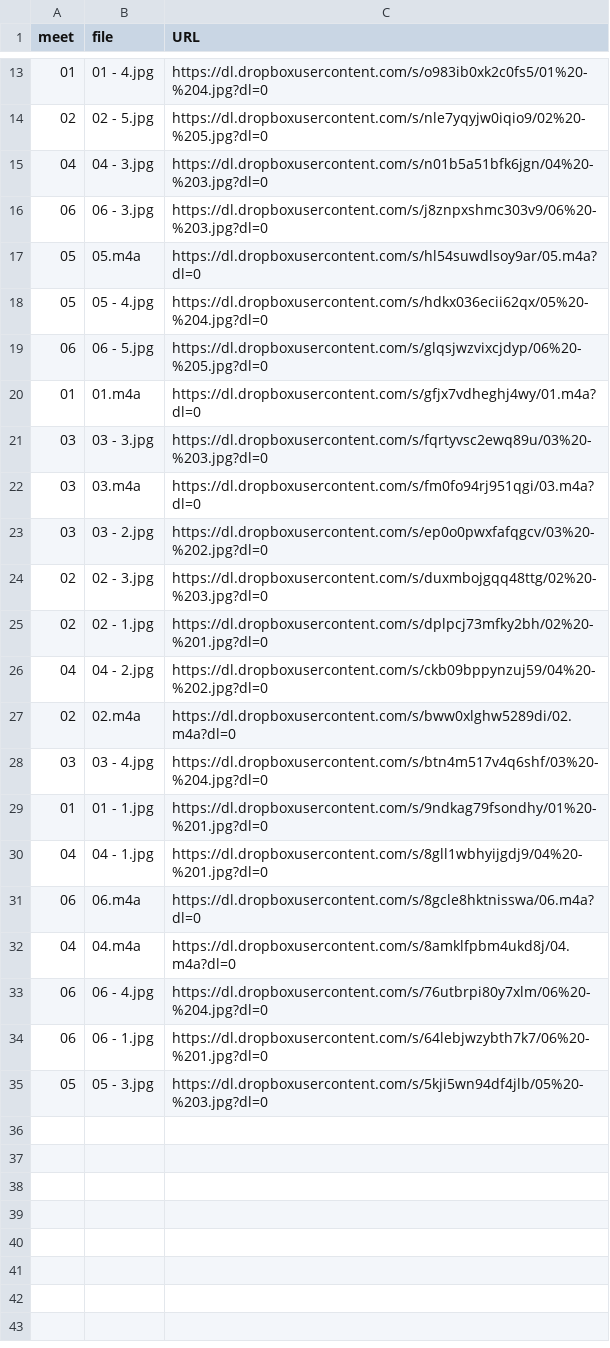
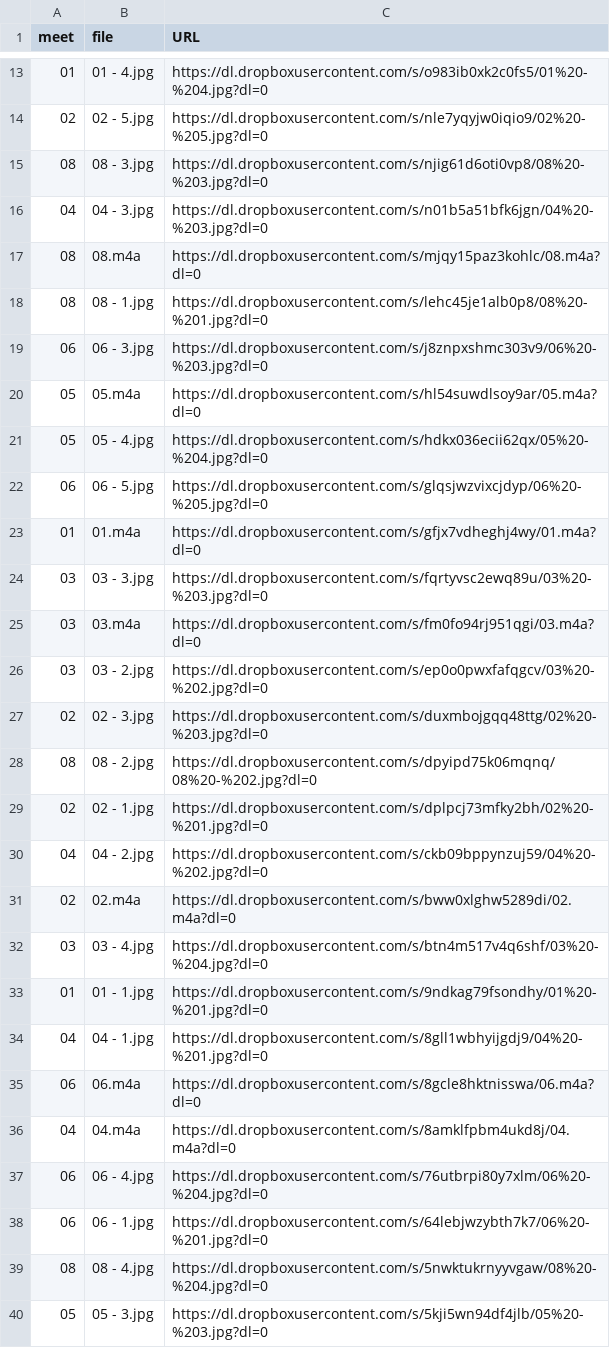
Before and after one commit to dhhepting/dhhepting.github.io, a CSV file: _data/teaching/media/CS-205-202010.csv, drawn as a sheet; only a part is shown, gaps mark what is left out.

Commit message:
Feb 1: feedback + mtg 8 media

```diff
--- a/_data/teaching/media/CS-205-202010.csv
+++ b/_data/teaching/media/CS-205-202010.csv
@@ -14,3 +14,6 @@ meet,file,URL
 02,02 - 5.jpg,https://dl.dropboxusercontent.com/s/nle7yqyjw0iqio9/02%20-%205.jpg?dl=0
+08,08 - 3.jpg,https://dl.dropboxusercontent.com/s/njig61d6oti0vp8/08%20-%203.jpg?dl=0
 04,04 - 3.jpg,https://dl.dropboxusercontent.com/s/n01b5a51bfk6jgn/04%20-%203.jpg?dl=0
+08,08.m4a,https://dl.dropboxusercontent.com/s/mjqy15paz3kohlc/08.m4a?dl=0
+08,08 - 1.jpg,https://dl.dropboxusercontent.com/s/lehc45je1alb0p8/08%20-%201.jpg?dl=0
 06,06 - 3.jpg,https://dl.dropboxusercontent.com/s/j8znpxshmc303v9/06%20-%203.jpg?dl=0
@@ -24,2 +27,3 @@ meet,file,URL
 02,02 - 3.jpg,https://dl.dropboxusercontent.com/s/duxmbojgqq48ttg/02%20-%203.jpg?dl=0
+08,08 - 2.jpg,https://dl.dropboxusercontent.com/s/dpyipd75k06mqnq/08%20-%202.jpg?dl=0
 02,02 - 1.jpg,https://dl.dropboxusercontent.com/s/dplpcj73mfky2bh/02%20-%201.jpg?dl=0
@@ -34,2 +38,3 @@ meet,file,URL
 06,06 - 1.jpg,https://dl.dropboxusercontent.com/s/64lebjwzybth7k7/06%20-%201.jpg?dl=0
+08,08 - 4.jpg,https://dl.dropboxusercontent.com/s/5nwktukrnyyvgaw/08%20-%204.jpg?dl=0
 05,05 - 3.jpg,https://dl.dropboxusercontent.com/s/5kji5wn94df4jlb/05%20-%203.jpg?dl=0
```
Also changed, not shown: 32 other files.
